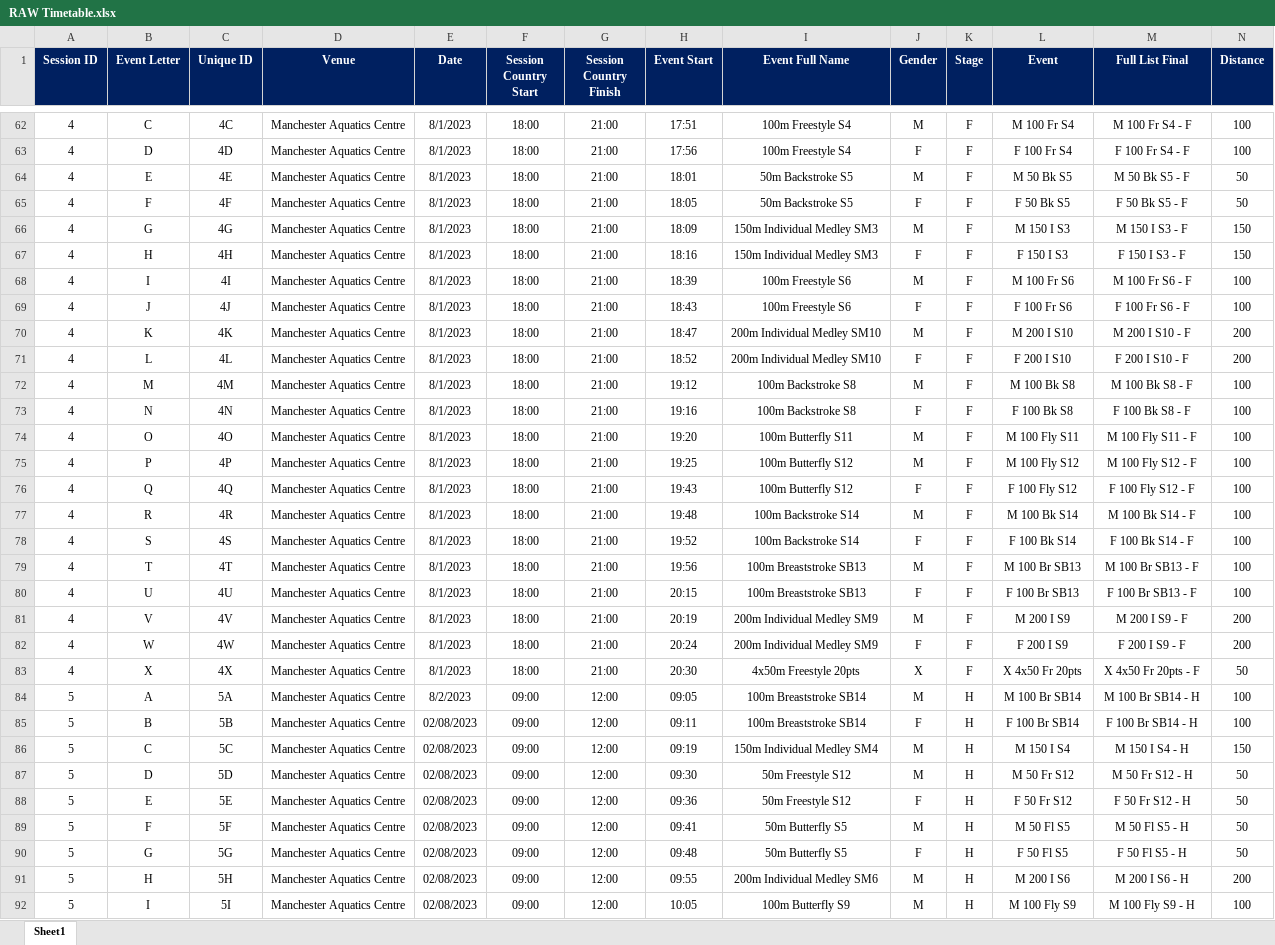
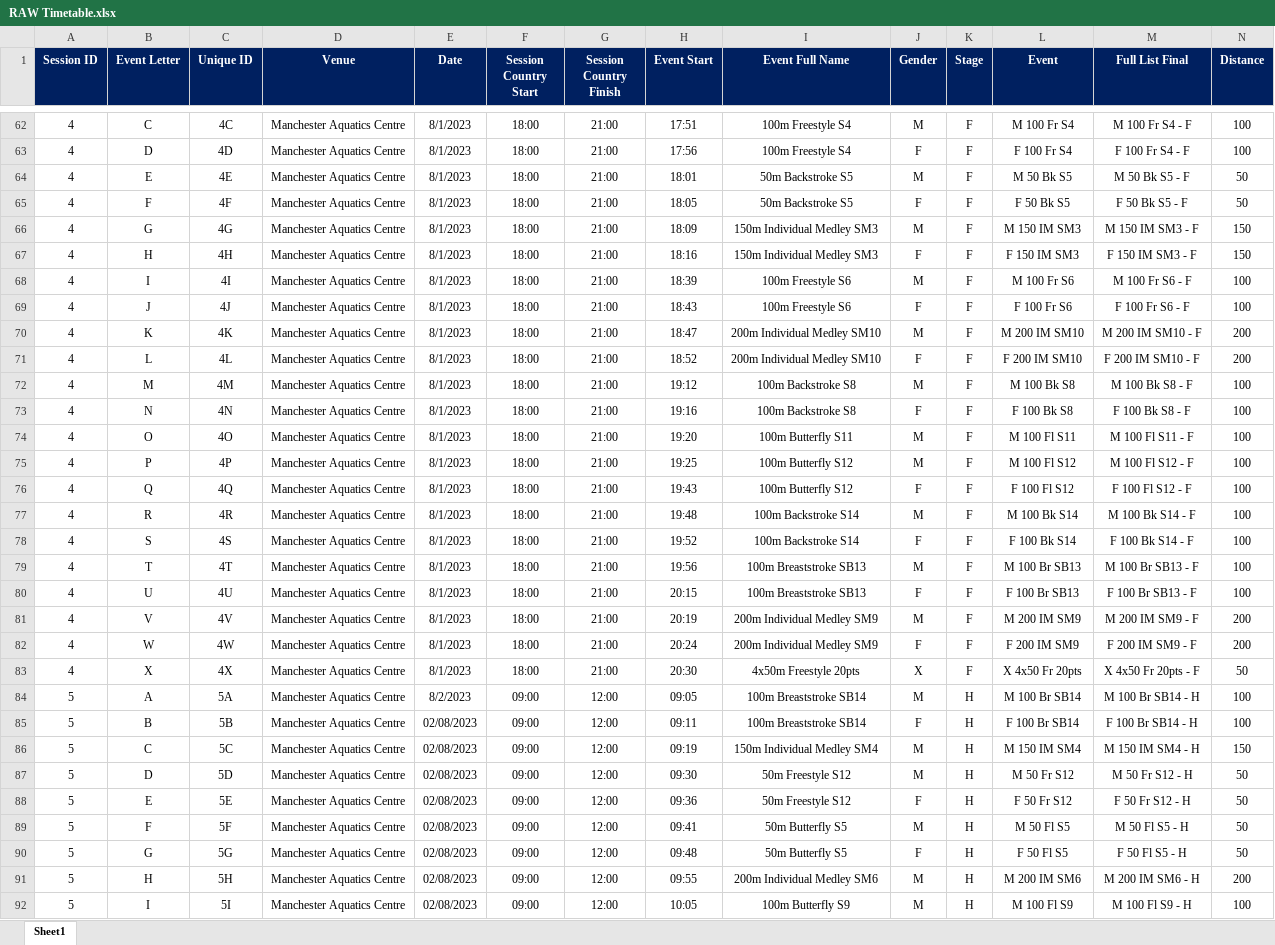
Before and after one commit to matthewmilligan1/Para_World_Championships_Schedule_Viewer, an Excel workbook: RAW Timetable.xlsx, sheet Sheet1, drawn as a sheet; only a part is shown, gaps mark what is left out; values as stored, in another font and other column widths than the file's, no borders; the diff covers the shown part only; the diff names each change by its address in the sheet, - before the commit and + after, or states it on an @@ line.

Commit message:
Add files via upload

```diff
--- a/RAW Timetable.xlsx (sheet Sheet1)
+++ b/RAW Timetable.xlsx (sheet Sheet1)
-L66 (Event): M 150 I S3
+L66 (Event): M 150 IM SM3
-M66 (Full List Final): M 150 I S3 - F
+M66 (Full List Final): M 150 IM SM3 - F
-L67 (Event): F 150 I S3
+L67 (Event): F 150 IM SM3
-M67 (Full List Final): F 150 I S3 - F
+M67 (Full List Final): F 150 IM SM3 - F
-L70 (Event): M 200 I S10
+L70 (Event): M 200 IM SM10
-M70 (Full List Final): M 200 I S10 - F
+M70 (Full List Final): M 200 IM SM10 - F
-L71 (Event): F 200 I S10
+L71 (Event): F 200 IM SM10
-M71 (Full List Final): F 200 I S10 - F
+M71 (Full List Final): F 200 IM SM10 - F
-L74 (Event): M 100 Fly S11
+L74 (Event): M 100 Fl S11
-M74 (Full List Final): M 100 Fly S11 - F
+M74 (Full List Final): M 100 Fl S11 - F
-L75 (Event): M 100 Fly S12
+L75 (Event): M 100 Fl S12
-M75 (Full List Final): M 100 Fly S12 - F
+M75 (Full List Final): M 100 Fl S12 - F
-L76 (Event): F 100 Fly S12
+L76 (Event): F 100 Fl S12
-M76 (Full List Final): F 100 Fly S12 - F
+M76 (Full List Final): F 100 Fl S12 - F
-L81 (Event): M 200 I S9
+L81 (Event): M 200 IM SM9
-M81 (Full List Final): M 200 I S9 - F
+M81 (Full List Final): M 200 IM SM9 - F
-L82 (Event): F 200 I S9
+L82 (Event): F 200 IM SM9
-M82 (Full List Final): F 200 I S9 - F
+M82 (Full List Final): F 200 IM SM9 - F
-L86 (Event): M 150 I S4
+L86 (Event): M 150 IM SM4
-M86 (Full List Final): M 150 I S4 - H
+M86 (Full List Final): M 150 IM SM4 - H
-L91 (Event): M 200 I S6
+L91 (Event): M 200 IM SM6
-M91 (Full List Final): M 200 I S6 - H
+M91 (Full List Final): M 200 IM SM6 - H
-L92 (Event): M 100 Fly S9
+L92 (Event): M 100 Fl S9
-M92 (Full List Final): M 100 Fly S9 - H
+M92 (Full List Final): M 100 Fl S9 - H
```
Also changed, not shown: 74 edited cells elsewhere in this sheet.
